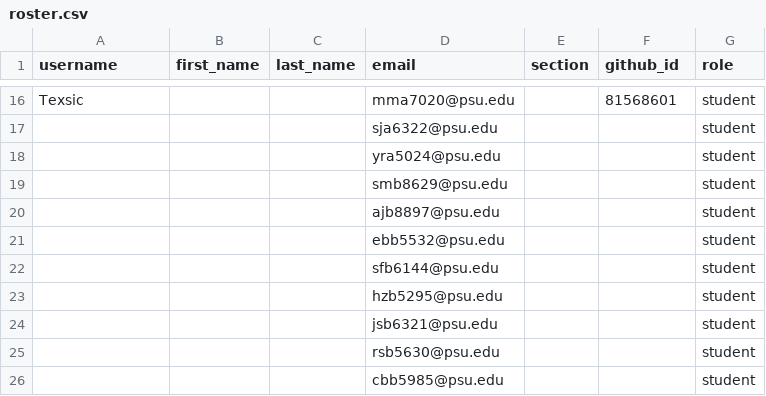
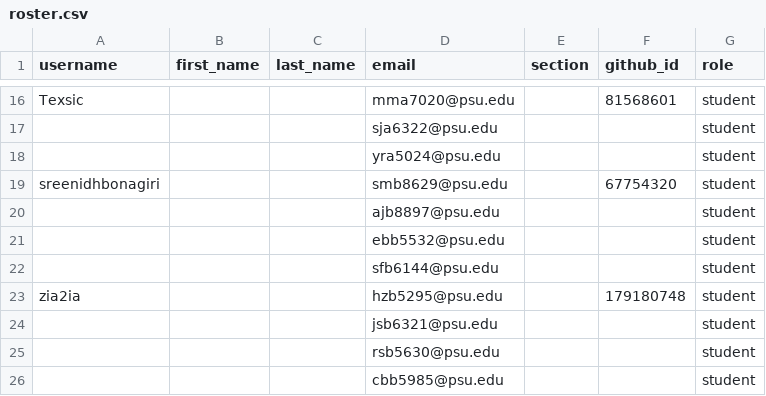
Before and after one commit to cmpsc473-fall2026/classroom50, a CSV file: cmpsc-473-fall-2026/roster.csv, drawn as a sheet; only a part is shown, gaps mark what is left out.

Commit message:
[Classroom 50] Sync roster from teams: cmpsc-473-fall-2026

```diff
--- a/cmpsc-473-fall-2026/roster.csv
+++ b/cmpsc-473-fall-2026/roster.csv
@@ -18,3 +18,3 @@ Texsic,,,mma7020@psu.edu,,81568601,student
 ,,,yra5024@psu.edu,,,student
-,,,smb8629@psu.edu,,,student
+sreenidhbonagiri,,,smb8629@psu.edu,,67754320,student
 ,,,ajb8897@psu.edu,,,student
@@ -22,3 +22,3 @@ Texsic,,,mma7020@psu.edu,,81568601,student
 ,,,sfb6144@psu.edu,,,student
-,,,hzb5295@psu.edu,,,student
+zia2ia,,,hzb5295@psu.edu,,179180748,student
 ,,,jsb6321@psu.edu,,,student
```
